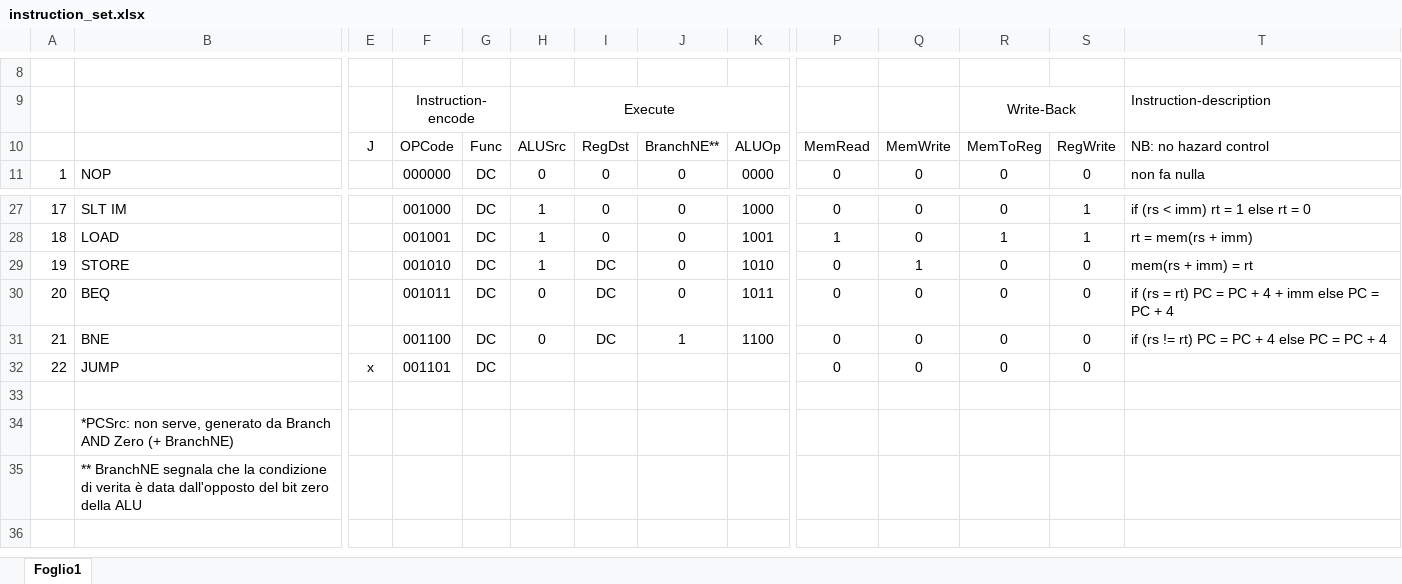
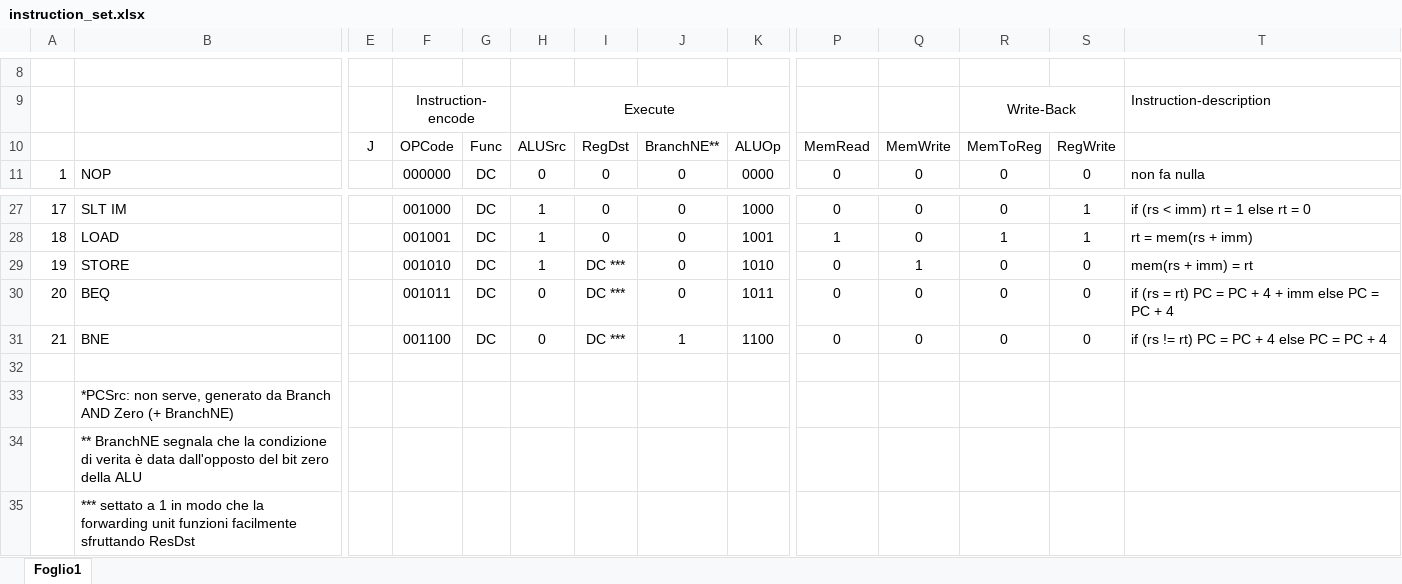
Before and after one commit to claudioverardo/dse_mips, an Excel workbook: instruction_set.xlsx, sheet Foglio1, drawn as a sheet; only a part is shown, gaps mark what is left out; values as stored, in another font and other column widths than the file's, no borders; removed rows and columns are numbered as before the commit, all else as after; rows hold the shown columns only; the diff names each change by its address in the sheet, - before the commit and + after, or states it on an @@ line.

```diff
--- a/instruction_set.xlsx (sheet Foglio1)
+++ b/instruction_set.xlsx (sheet Foglio1)
-T10: NB: no hazard control
+T10: (empty)
-I29:I31: DC
+I29:I31: DC ***
-row 32: 22 | JUMP | x | 001101 | DC |  |  |  |  | 0 | 0 | 0 | 0
+row 35:  | *** settato a 1 in modo che la forwarding unit funzioni facilmente sfruttando ResDst
```
Also changed, not shown: 5 other files.
